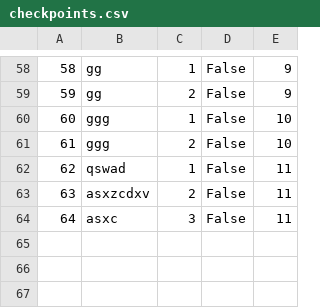
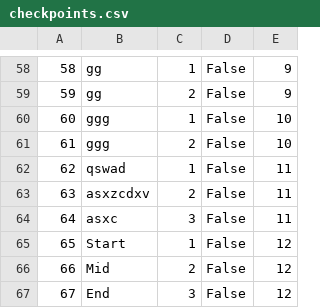
Before and after one commit to mil184/SIMS-tim-B, a CSV file: SIMS-Initial-Project-main/InitialProject/InitialProject/Resources/Data/checkpoints.csv, drawn as a sheet; only a part is shown, gaps mark what is left out.

```diff
--- a/SIMS-Initial-Project-main/InitialProject/InitialProject/Resources/Data/checkpoints.csv
+++ b/SIMS-Initial-Project-main/InitialProject/InitialProject/Resources/Data/checkpoints.csv
@@ -64 +64,4 @@
 64|asxc|3|False|11
+65|Start|1|False|12
+66|Mid|2|False|12
+67|End|3|False|12
```
Also changed, not shown: SIMS-Initial-Project-main/InitialProject/InitialProject/Resources/Data/images.csv, SIMS-Initial-Project-main/InitialProject/InitialProject/Resources/Data/tours.csv, 7 other files.
